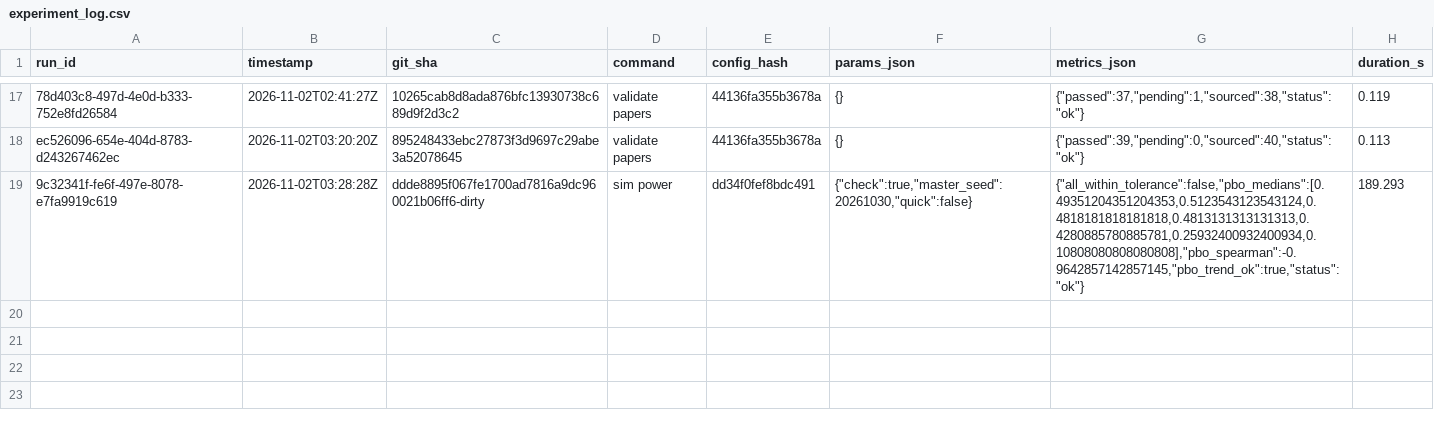
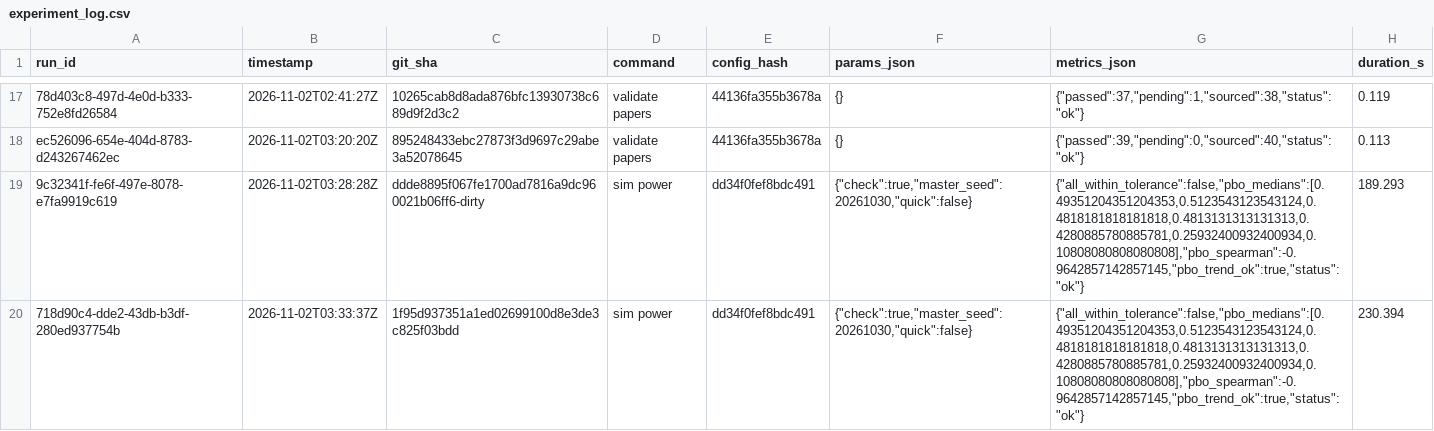
Before and after one commit to avmhdt/backtest-overfitting-lab, a CSV file: results/experiment_log.csv, drawn as a sheet; only a part is shown, gaps mark what is left out; the diff names each change by its address in the sheet, - before the commit and + after, or states it on an @@ line.

Commit message:
Record the power check and fix its test fixture

```diff
--- a/results/experiment_log.csv
+++ b/results/experiment_log.csv
+row 20: 718d90c4-dde2-43db-b3df-280ed937754b | 2026-11-02T03:33:37Z | 1f95d937351a1ed02699100d8e3de3c825f03bdd | sim power | dd34f0fef8bdc491 | {"check":true,"master_seed":20261030,"quick":false} | {"all_within_tolerance":false,"pbo_medians":[0.49351204351204353,0.5123543123543124,0.4818181818181818,0.4813131313131313,0.4280885780885781,0.25932400932400934,0.10808080808080808],"pbo_spearman":-0.9642857142857145,"pbo_trend_ok":true,"status":"ok"} | 230.394
```
Also changed, not shown: reports/tables/power_check.csv, 2 other files.
